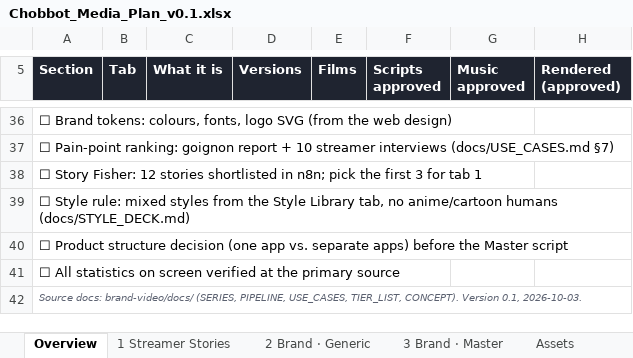
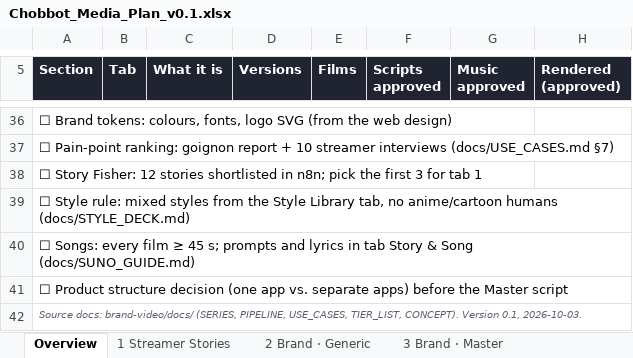
Before and after one commit to choblytics-droid/Chobbot, an Excel workbook: brand-video/plan/Chobbot_Media_Plan_v0.1.xlsx, sheet Overview, drawn as a sheet; only a part is shown, gaps mark what is left out; values as stored, in another font and other column widths than the file's, no borders; removed rows and columns are numbered as before the commit, all else as after; the diff names each change by its address in the sheet, - before the commit and + after, or states it on an @@ line.

```diff
--- a/brand-video/plan/Chobbot_Media_Plan_v0.1.xlsx (sheet Overview)
+++ b/brand-video/plan/Chobbot_Media_Plan_v0.1.xlsx (sheet Overview)
+row 40: ☐ Songs: every film ≥ 45 s; prompts and lyrics in tab Story & Song (docs/SUNO_GUIDE.md)
-row 41: ☐ All statistics on screen verified at the primary source
```
Also changed, not shown: sheet 1 Streamer Stories, sheet 2 Brand · Generic, other sheet tabs, charts or pictures, 3 other files.
